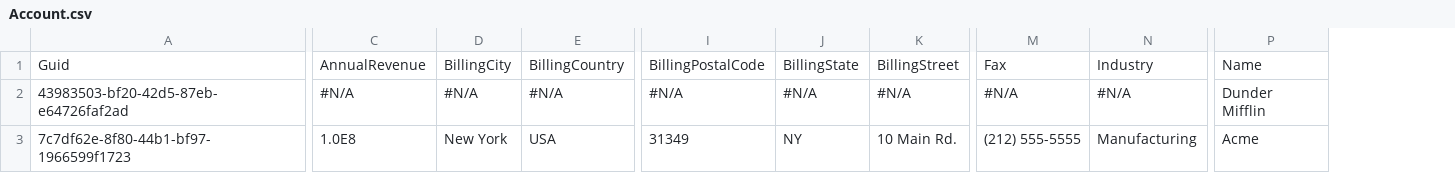
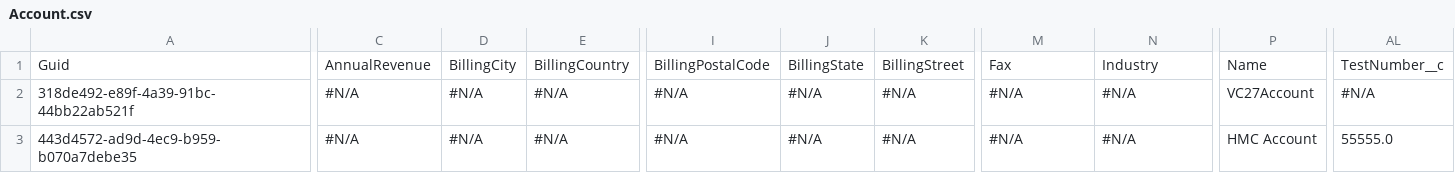
Before and after one commit to Prodlymoover/CPQTest22, a CSV file: Account.csv, drawn as a sheet; only a part is shown, gaps mark what is left out; removed rows and columns are numbered as before the commit, all else as after; the diff covers the shown part only; the diff names each change by its address in the sheet, - before the commit and + after, or states it on an @@ line.

Commit message:
Saved data from the control org into the repository master branch

```diff
--- a/Account.csv
+++ b/Account.csv
-column A, rows 1-3: Guid | 43983503-bf20-42d5-87eb-e64726faf2ad | 7c7df62e-8f80-44b1-bf97-1966599f1723
+column A, rows 1-3: Guid | 318de492-e89f-4a39-91bc-44bb22ab521f | 443d4572-ad9d-4ec9-b959-b070a7debe35
-column P, rows 1-3: Name | Dunder Mifflin | Acme
+column P, rows 1-3: Name | VC27Account | HMC Account
+column AL, rows 1-3: TestNumber__c | #N/A | 55555.0
-C3: 1.0E8
+C3: #N/A
-D3: New York
+D3: #N/A
-E3: USA
+E3: #N/A
-I3: 31349
+I3: #N/A
-J3: NY
+J3: #N/A
-K3: 10 Main Rd.
+K3: #N/A
-M3: (212) 555-5555
+M3: #N/A
-N3: Manufacturing
+N3: #N/A
```
Also changed, not shown: 1 added row and 54 edited cells elsewhere in this file.
